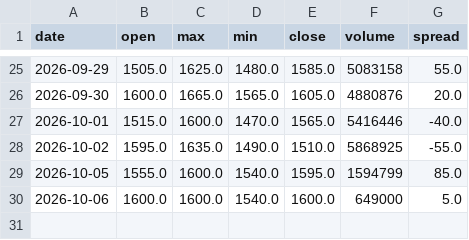
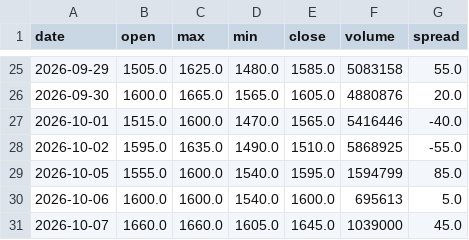
Before and after one commit to fengsh2003-cpu/disposition-stock, a CSV file: data/8996.csv, drawn as a sheet; only a part is shown, gaps mark what is left out.

```diff
--- a/data/8996.csv
+++ b/data/8996.csv
@@ -29,2 +29,3 @@ date,open,max,min,close,volume,spread
 2026-10-05,1555.0,1600.0,1540.0,1595.0,1594799,85.0
-2026-10-06,1600.0,1600.0,1540.0,1600.0,649000,5.0
+2026-10-06,1600.0,1600.0,1540.0,1600.0,695613,5.0
+2026-10-07,1660.0,1660.0,1605.0,1645.0,1039000,45.0
```
Also changed, not shown: data/3016.csv, data/3055.csv, 11 other files.
